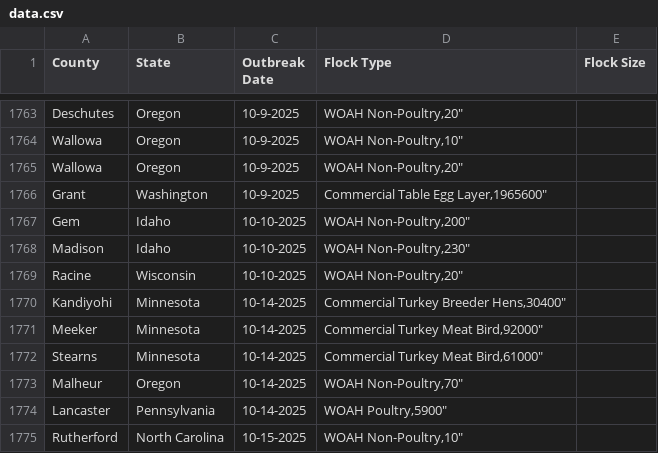
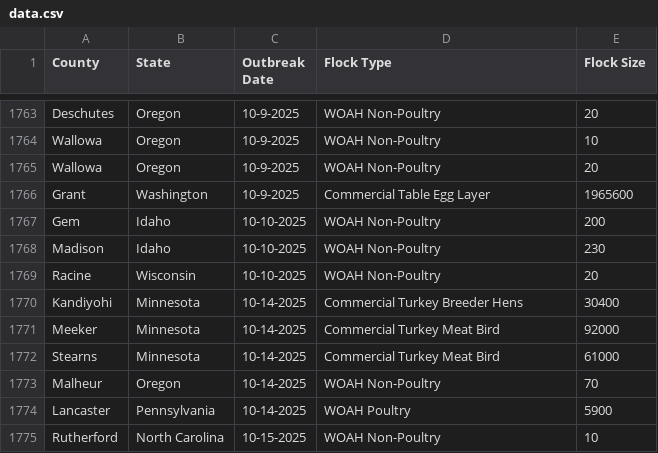
Before and after one commit to wckoeppen/usda-hpai-2022-confirmed-detections, a CSV file: data.csv, drawn as a sheet; only a part is shown, gaps mark what is left out; the diff covers the shown part only.

```diff
--- a/data.csv
+++ b/data.csv
@@ -1763,13 +1763,13 @@
-"Deschutes","Oregon","10-9-2025","WOAH Non-Poultry,"20"
-"Wallowa","Oregon","10-9-2025","WOAH Non-Poultry,"10"
-"Wallowa","Oregon","10-9-2025","WOAH Non-Poultry,"20"
-"Grant","Washington","10-9-2025","Commercial Table Egg Layer,"1965600"
-"Gem","Idaho","10-10-2025","WOAH Non-Poultry,"200"
-"Madison","Idaho","10-10-2025","WOAH Non-Poultry,"230"
-"Racine","Wisconsin","10-10-2025","WOAH Non-Poultry,"20"
-"Kandiyohi","Minnesota","10-14-2025","Commercial Turkey Breeder Hens,"30400"
-"Meeker","Minnesota","10-14-2025","Commercial Turkey Meat Bird,"92000"
-"Stearns","Minnesota","10-14-2025","Commercial Turkey Meat Bird,"61000"
-"Malheur","Oregon","10-14-2025","WOAH Non-Poultry,"70"
-"Lancaster","Pennsylvania","10-14-2025","WOAH Poultry,"5900"
-"Rutherford","North Carolina","10-15-2025","WOAH Non-Poultry,"10"
+"Deschutes","Oregon","10-9-2025","WOAH Non-Poultry","20"
+"Wallowa","Oregon","10-9-2025","WOAH Non-Poultry","10"
+"Wallowa","Oregon","10-9-2025","WOAH Non-Poultry","20"
+"Grant","Washington","10-9-2025","Commercial Table Egg Layer","1965600"
+"Gem","Idaho","10-10-2025","WOAH Non-Poultry","200"
+"Madison","Idaho","10-10-2025","WOAH Non-Poultry","230"
+"Racine","Wisconsin","10-10-2025","WOAH Non-Poultry","20"
+"Kandiyohi","Minnesota","10-14-2025","Commercial Turkey Breeder Hens","30400"
+"Meeker","Minnesota","10-14-2025","Commercial Turkey Meat Bird","92000"
+"Stearns","Minnesota","10-14-2025","Commercial Turkey Meat Bird","61000"
+"Malheur","Oregon","10-14-2025","WOAH Non-Poultry","70"
+"Lancaster","Pennsylvania","10-14-2025","WOAH Poultry","5900"
+"Rutherford","North Carolina","10-15-2025","WOAH Non-Poultry","10"
```
Also changed, not shown: 32 edited cells elsewhere in this file.
